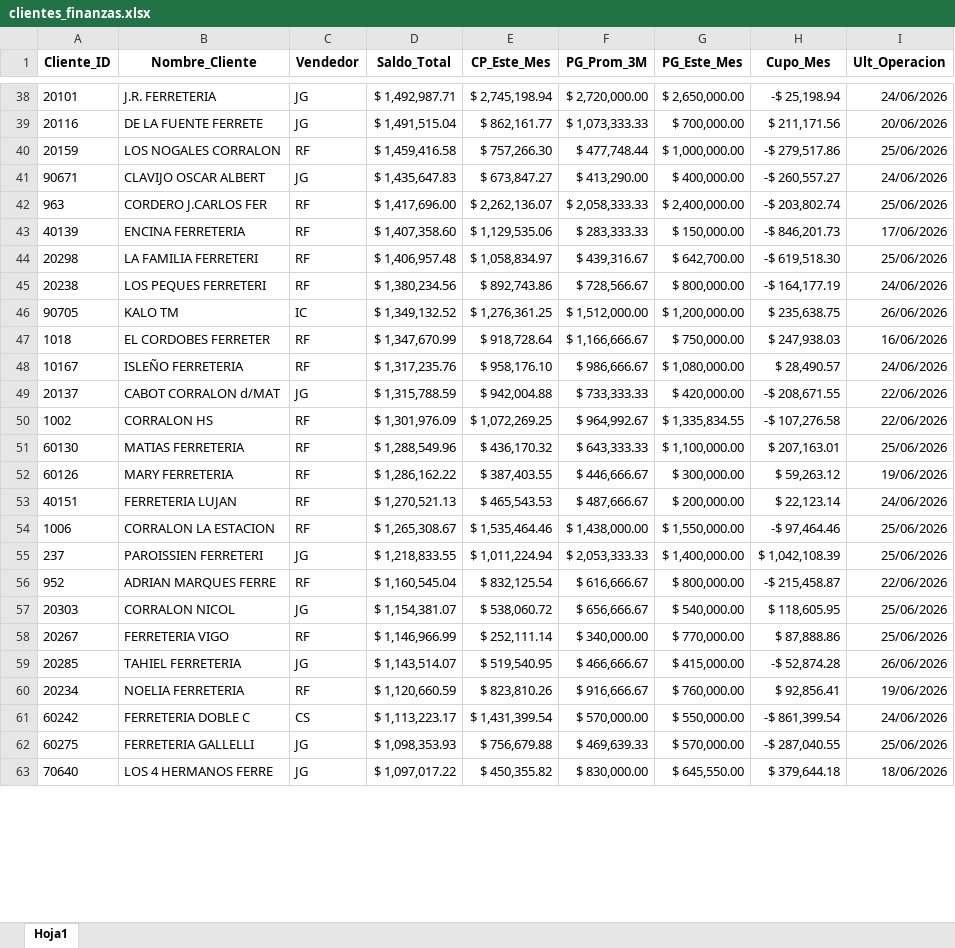
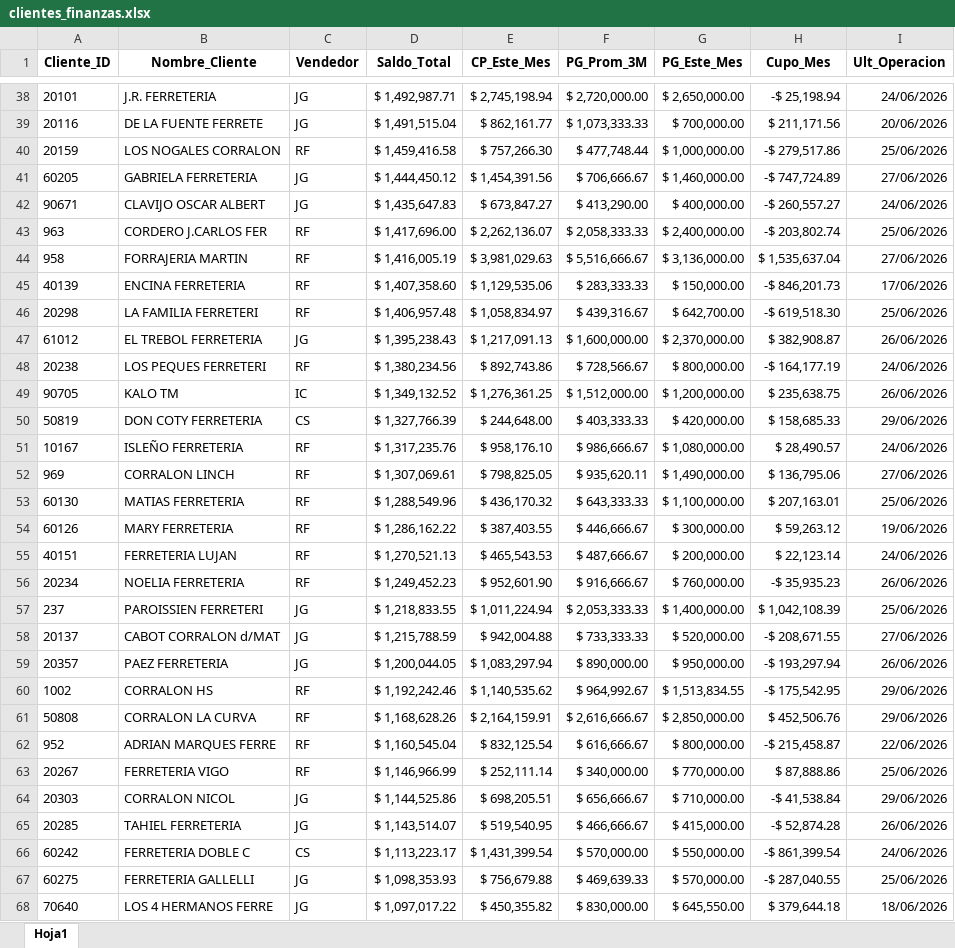
Before and after one commit to ferremax-cat/pinterest-f, an Excel workbook: excel/clientes_finanzas.xlsx, sheet Hoja1, drawn as a sheet; only a part is shown, gaps mark what is left out; values as stored, in another font and other column widths than the file's, no borders; removed rows and columns are numbered as before the commit, all else as after; the diff covers the shown part only; the diff names each change by its address in the sheet, - before the commit and + after, or states it on an @@ line.

```diff
--- a/excel/clientes_finanzas.xlsx (sheet Hoja1)
+++ b/excel/clientes_finanzas.xlsx (sheet Hoja1)
+row 41: 60205 | GABRIELA FERRETERIA | JG | $ 1,444,450.12 | $ 1,454,391.56 | $ 706,666.67 | $ 1,460,000.00 | -$ 747,724.89 | 27/06/2026
+row 44: 958 | FORRAJERIA MARTIN | RF | $ 1,416,005.19 | $ 3,981,029.63 | $ 5,516,666.67 | $ 3,136,000.00 | $ 1,535,637.04 | 27/06/2026
+row 47: 61012 | EL TREBOL FERRETERIA | JG | $ 1,395,238.43 | $ 1,217,091.13 | $ 1,600,000.00 | $ 2,370,000.00 | $ 382,908.87 | 26/06/2026
-row 47: 1018 | EL CORDOBES FERRETER | RF | $ 1,347,670.99 | $ 918,728.64 | $ 1,166,666.67 | $ 750,000.00 | $ 247,938.03 | 16/06/2026
+row 50: 50819 | DON COTY FERRETERIA | CS | $ 1,327,766.39 | $ 244,648.00 | $ 403,333.33 | $ 420,000.00 | $ 158,685.33 | 29/06/2026
-row 49: 20137 | CABOT CORRALON d/MAT | JG | $ 1,315,788.59 | $ 942,004.88 | $ 733,333.33 | $ 420,000.00 | -$ 208,671.55 | 22/06/2026
-row 50: 1002 | CORRALON HS | RF | $ 1,301,976.09 | $ 1,072,269.25 | $ 964,992.67 | $ 1,335,834.55 | -$ 107,276.58 | 22/06/2026
+row 52: 969 | CORRALON LINCH | RF | $ 1,307,069.61 | $ 798,825.05 | $ 935,620.11 | $ 1,490,000.00 | $ 136,795.06 | 27/06/2026
-row 54: 1006 | CORRALON LA ESTACION | RF | $ 1,265,308.67 | $ 1,535,464.46 | $ 1,438,000.00 | $ 1,550,000.00 | -$ 97,464.46 | 25/06/2026
+row 56: 20234 | NOELIA FERRETERIA | RF | $ 1,249,452.23 | $ 952,601.90 | $ 916,666.67 | $ 760,000.00 | -$ 35,935.23 | 26/06/2026
+row 58: 20137 | CABOT CORRALON d/MAT | JG | $ 1,215,788.59 | $ 942,004.88 | $ 733,333.33 | $ 520,000.00 | -$ 208,671.55 | 27/06/2026
+row 59: 20357 | PAEZ FERRETERIA | JG | $ 1,200,044.05 | $ 1,083,297.94 | $ 890,000.00 | $ 950,000.00 | -$ 193,297.94 | 26/06/2026
+row 60: 1002 | CORRALON HS | RF | $ 1,192,242.46 | $ 1,140,535.62 | $ 964,992.67 | $ 1,513,834.55 | -$ 175,542.95 | 29/06/2026
+row 61: 50808 | CORRALON LA CURVA | RF | $ 1,168,628.26 | $ 2,164,159.91 | $ 2,616,666.67 | $ 2,850,000.00 | $ 452,506.76 | 29/06/2026
-row 57: 20303 | CORRALON NICOL | JG | $ 1,154,381.07 | $ 538,060.72 | $ 656,666.67 | $ 540,000.00 | $ 118,605.95 | 25/06/2026
+row 64: 20303 | CORRALON NICOL | JG | $ 1,144,525.86 | $ 698,205.51 | $ 656,666.67 | $ 710,000.00 | -$ 41,538.84 | 29/06/2026
-row 60: 20234 | NOELIA FERRETERIA | RF | $ 1,120,660.59 | $ 823,810.26 | $ 916,666.67 | $ 760,000.00 | $ 92,856.41 | 19/06/2026
```
Also changed, not shown: 88 added rows, 91 removed rows, 50 moved rows and 40 edited cells elsewhere in this sheet, excel/PRODUCTOS.xlsx, imagenes_drive.xlsx, 12 other files.
